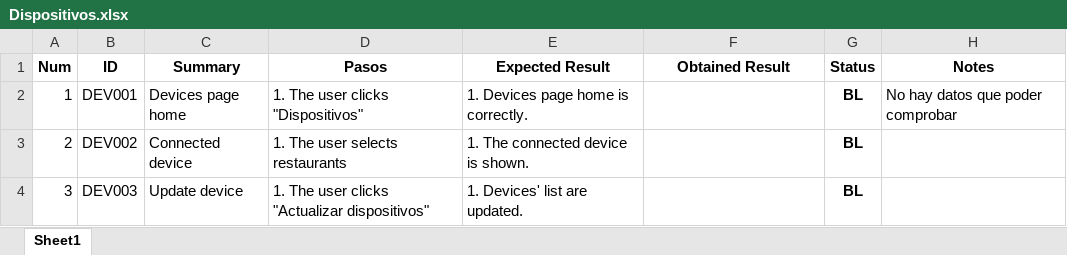
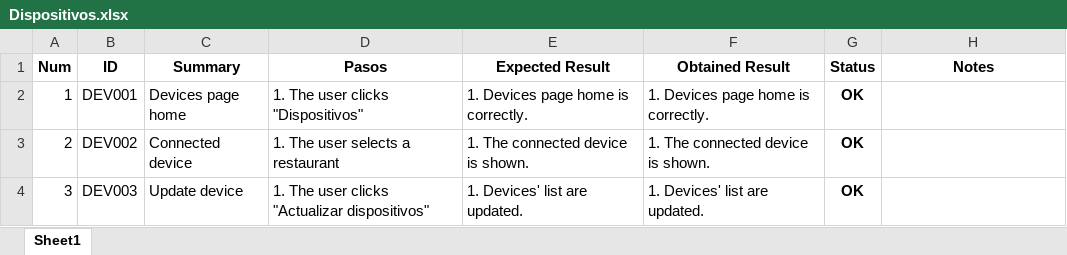
Before and after one commit to ngp223/Kovai, an Excel workbook: Web/TestCasesWeb/Dispositivos.xlsx, sheet Sheet1, drawn as a sheet; values as stored, in another font and other column widths than the file's, no borders; conditional formats not drawn; the diff names each change by its address in the sheet, - before the commit and + after, or states it on an @@ line.

Commit message:
Actualizados testscases web

```diff
--- a/Web/TestCasesWeb/Dispositivos.xlsx (sheet Sheet1)
+++ b/Web/TestCasesWeb/Dispositivos.xlsx (sheet Sheet1)
-F2 (Obtained Result): (empty)
+F2 (Obtained Result): 1. Devices page home is correctly.
-G2:G4 (Status): BL
+G2:G4 (Status): OK
-H2 (Notes): No hay datos que poder comprobar
+H2 (Notes): (empty)
-D3 (Pasos): 1. The user selects restaurants
+D3 (Pasos): 1. The user selects a restaurant
-F3 (Obtained Result): (empty)
+F3 (Obtained Result): 1. The connected device is shown.
-F4 (Obtained Result): (empty)
+F4 (Obtained Result): 1. Devices' list are updated.
```
